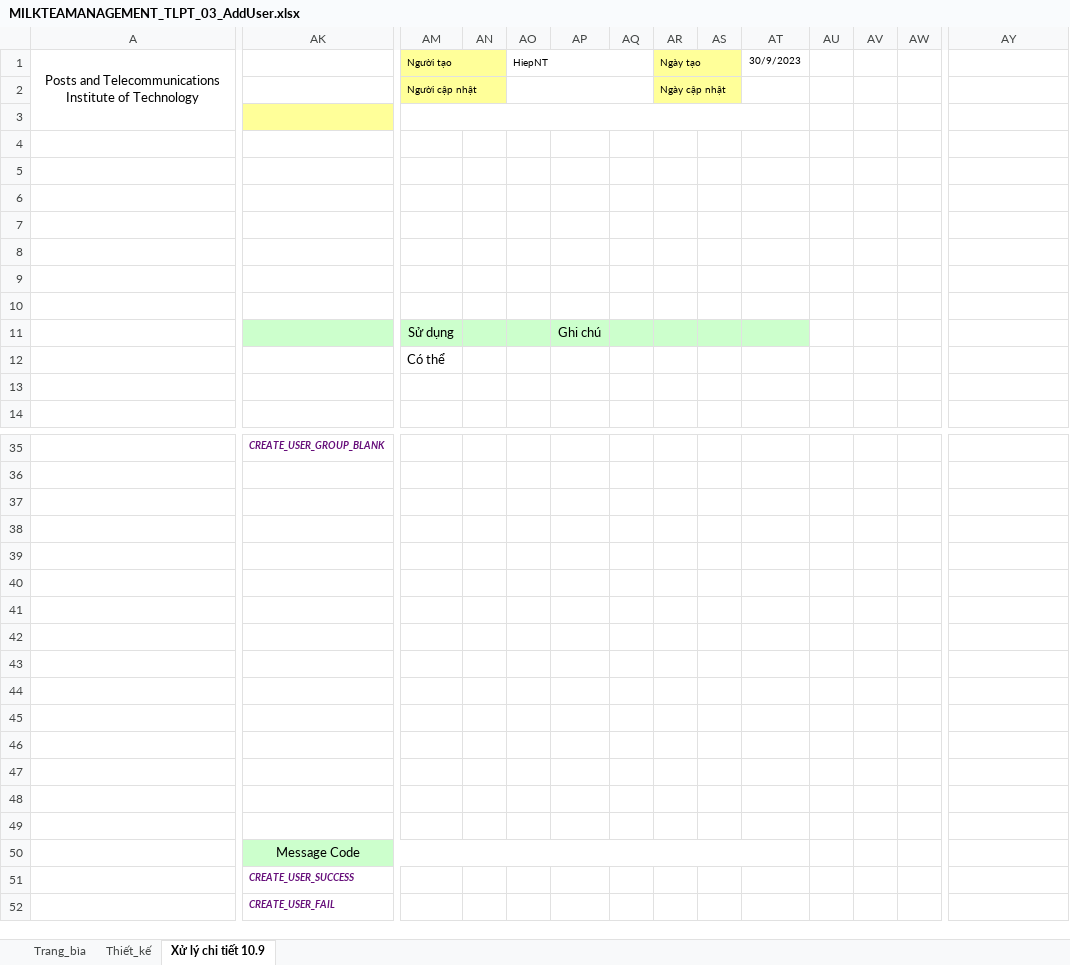
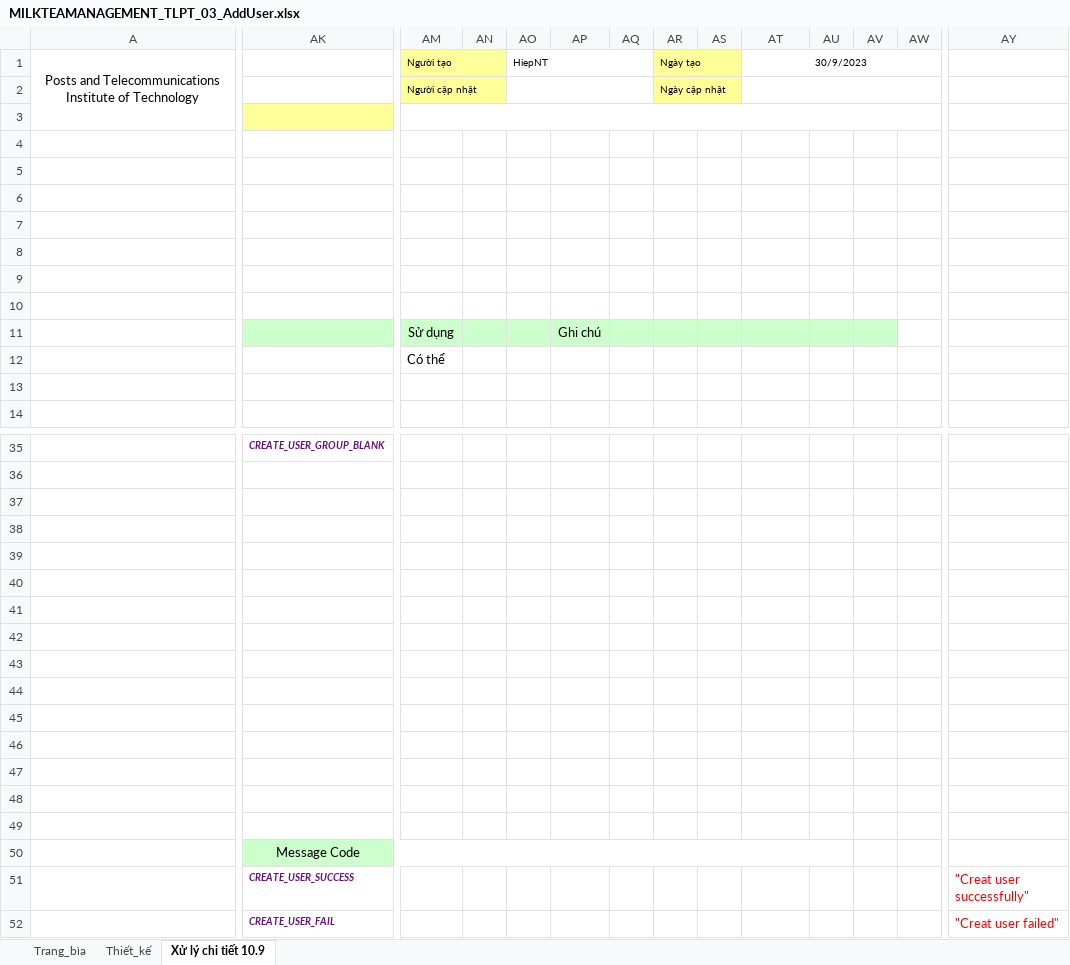
Before and after one commit to ASromancer/milkteaManagement, an Excel workbook: Bao_cao/Thiết kế/Thiết kế chi tiết/MILKTEAMANAGEMENT_TLPT_03_AddUser.xlsx, sheet Xử lý chi tiết 10.9, drawn as a sheet; only a part is shown, gaps mark what is left out; values as stored, in another font and other column widths than the file's, no borders; the diff covers the shown part only; the diff names each change by its address in the sheet, - before the commit and + after, or states it on an @@ line.

```diff
--- a/Bao_cao/Thiết kế/Thiết kế chi tiết/MILKTEAMANAGEMENT_TLPT_03_AddUser.xlsx (sheet Xử lý chi tiết 10.9)
+++ b/Bao_cao/Thiết kế/Thiết kế chi tiết/MILKTEAMANAGEMENT_TLPT_03_AddUser.xlsx (sheet Xử lý chi tiết 10.9)
+AT1:AW1 merged
+AT2:AW2 merged
-AM3:AT3 merged
+AM3:AW3 merged
-AU11:AV11 fill: none
+AU11:AV11 fill: #CCFFCC
-AK50:AT50 merged
+AK50:AU50 merged
-AU50 fill: none
+AU50 fill: #CCFFCC
-AY51: (empty)
+AY51: "Creat user successfully"
-AY52: (empty)
+AY52: "Creat user failed"
```
Also changed, not shown: cell formats and merged cells elsewhere in this sheet, charts or pictures, Bao_cao/Thiết kế/Thiết kế chi tiết/MILKTEAMANAGEMENT_TLPT_01_LogIn.xlsx, Bao_cao/Thiết kế/Thiết kế chi tiết/MILKTEAMANAGEMENT_TLPT_02_Order.xlsx, 1 other file.
